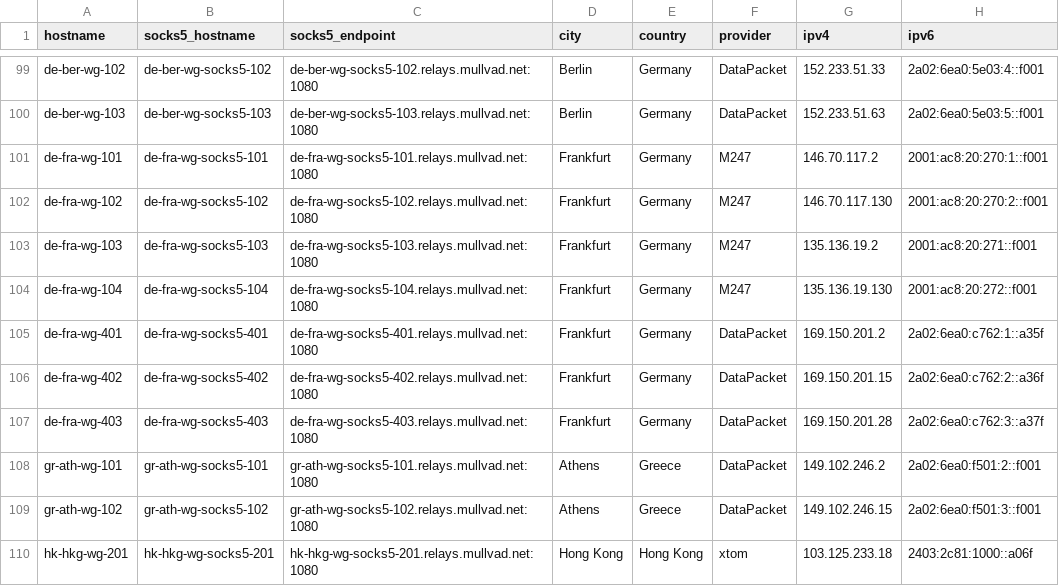
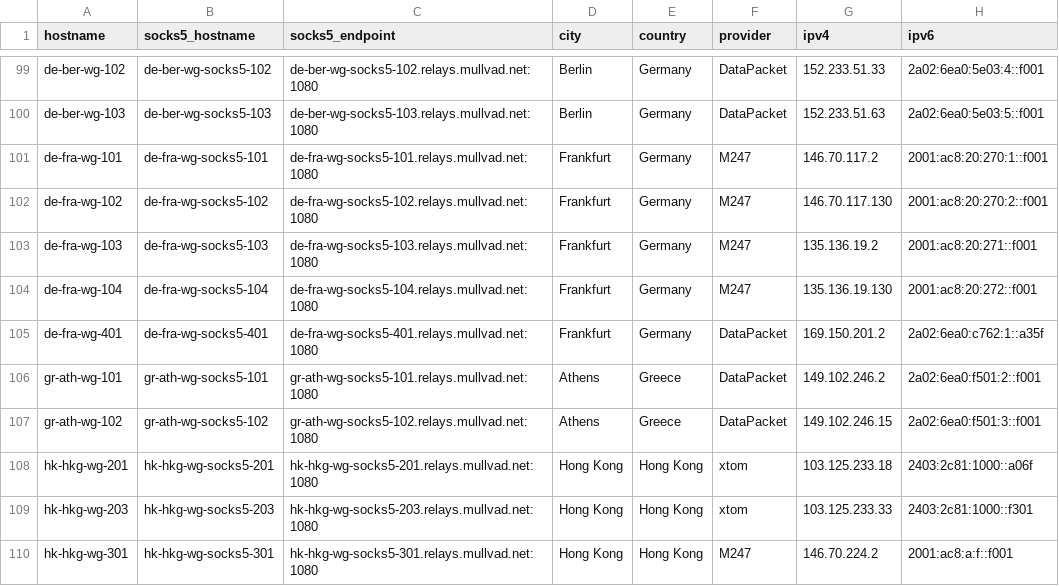
Before and after one commit to tommy-ca/mulvad-relay-list, a CSV file: relays.csv, drawn as a sheet; only a part is shown, gaps mark what is left out; the shorter side is filled out with more unchanged rows; the diff names each change by its address in the sheet, - before the commit and + after, or states it on an @@ line.

```diff
--- a/relays.csv
+++ b/relays.csv
-row 106: de-fra-wg-402 | de-fra-wg-socks5-402 | de-fra-wg-socks5-402.relays.mullvad.net:1080 | Frankfurt | Germany | DataPacket | 169.150.201.15 | 2a02:6ea0:c762:2::a36f
-row 107: de-fra-wg-403 | de-fra-wg-socks5-403 | de-fra-wg-socks5-403.relays.mullvad.net:1080 | Frankfurt | Germany | DataPacket | 169.150.201.28 | 2a02:6ea0:c762:3::a37f
```
Also changed, not shown: 7 other files.
